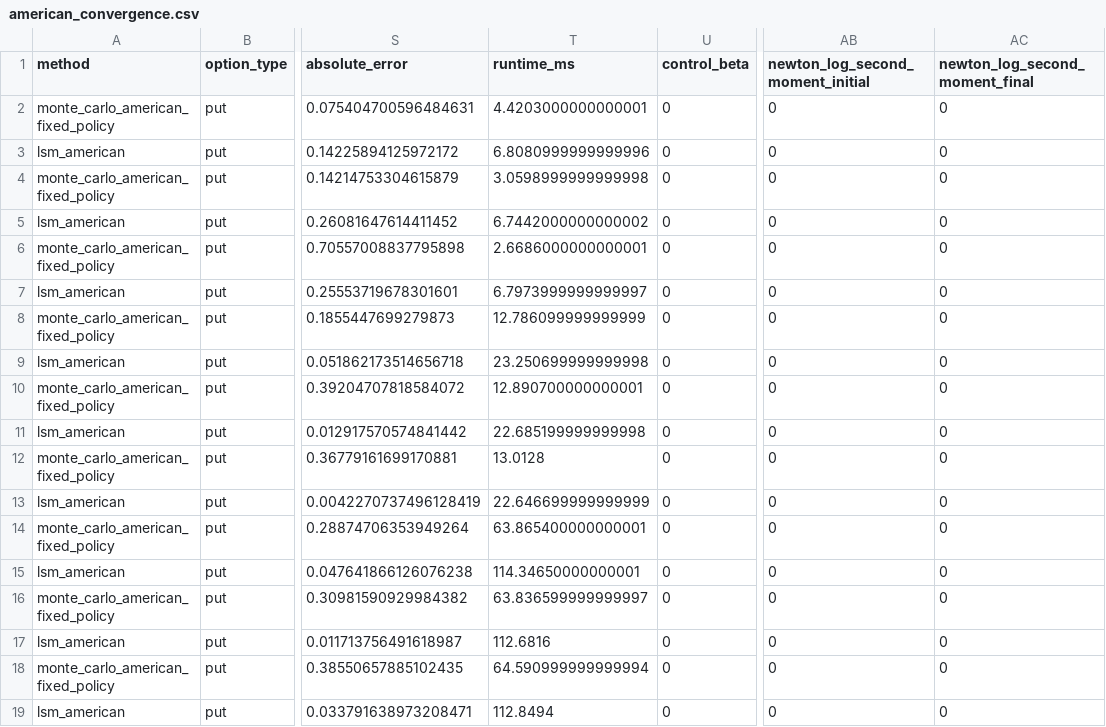
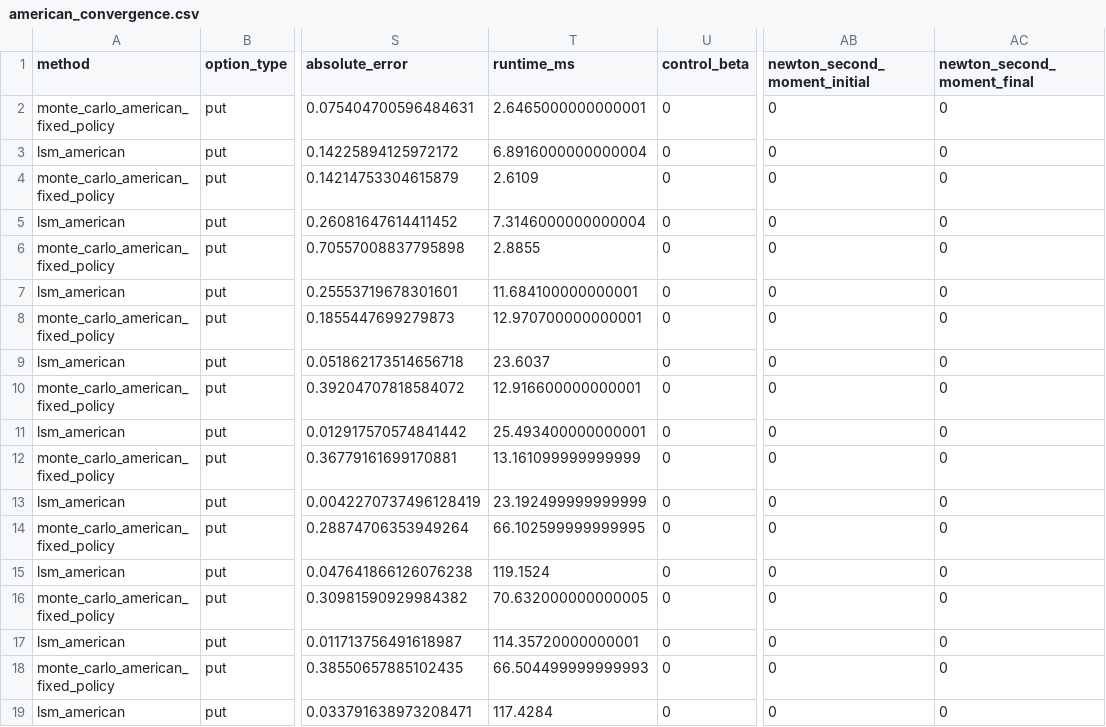
Before and after one commit to miracl-3/Numerical-Methods-in-Option-Pricing, a CSV file: data/experiments/american_convergence.csv, drawn as a sheet; only a part is shown, gaps mark what is left out; the diff names each change by its address in the sheet, - before the commit and + after, or states it on an @@ line.

```diff
--- a/data/experiments/american_convergence.csv
+++ b/data/experiments/american_convergence.csv
-AB1: newton_log_second_moment_initial
+AB1: newton_second_moment_initial
-AC1: newton_log_second_moment_final
+AC1: newton_second_moment_final
-T2 (runtime_ms): 4.4203000000000001
+T2 (runtime_ms): 2.6465000000000001
-T3 (runtime_ms): 6.8080999999999996
+T3 (runtime_ms): 6.8916000000000004
-T4 (runtime_ms): 3.0598999999999998
+T4 (runtime_ms): 2.6109
-T5 (runtime_ms): 6.7442000000000002
+T5 (runtime_ms): 7.3146000000000004
-T6 (runtime_ms): 2.6686000000000001
+T6 (runtime_ms): 2.8855
-T7 (runtime_ms): 6.7973999999999997
+T7 (runtime_ms): 11.684100000000001
-T8 (runtime_ms): 12.786099999999999
+T8 (runtime_ms): 12.970700000000001
-T9 (runtime_ms): 23.250699999999998
+T9 (runtime_ms): 23.6037
-T10 (runtime_ms): 12.890700000000001
+T10 (runtime_ms): 12.916600000000001
-T11 (runtime_ms): 22.685199999999998
+T11 (runtime_ms): 25.493400000000001
-T12 (runtime_ms): 13.0128
+T12 (runtime_ms): 13.161099999999999
-T13 (runtime_ms): 22.646699999999999
+T13 (runtime_ms): 23.192499999999999
-T14 (runtime_ms): 63.865400000000001
+T14 (runtime_ms): 66.102599999999995
-T15 (runtime_ms): 114.34650000000001
+T15 (runtime_ms): 119.1524
-T16 (runtime_ms): 63.836599999999997
+T16 (runtime_ms): 70.632000000000005
-T17 (runtime_ms): 112.6816
+T17 (runtime_ms): 114.35720000000001
-T18 (runtime_ms): 64.590999999999994
+T18 (runtime_ms): 66.504499999999993
-T19 (runtime_ms): 112.8494
+T19 (runtime_ms): 117.4284
```
Also changed, not shown: data/experiments/exercise_grid.csv, data/experiments/mc_convergence.csv, 33 other files.
